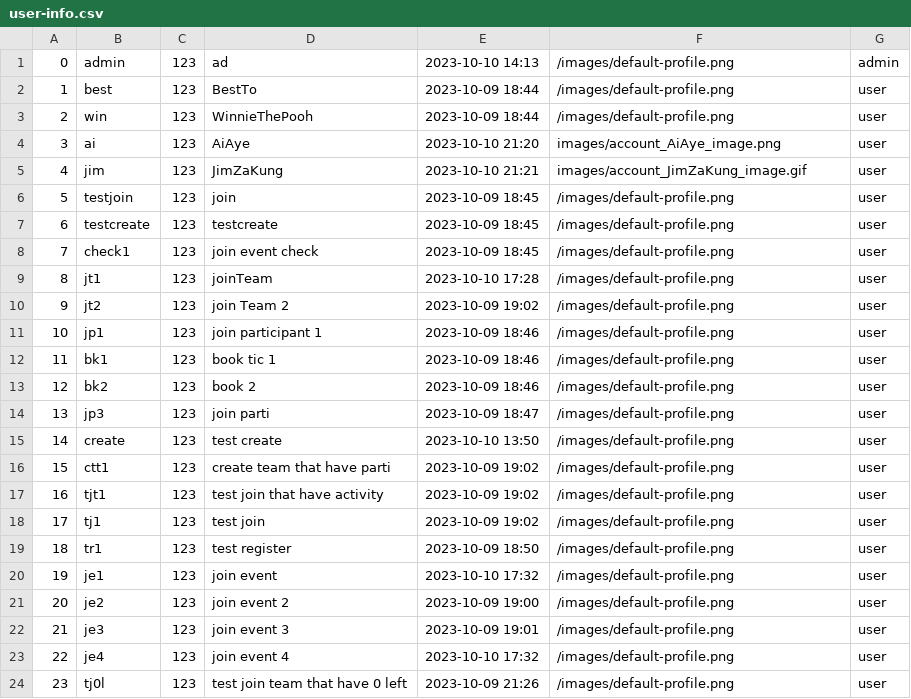
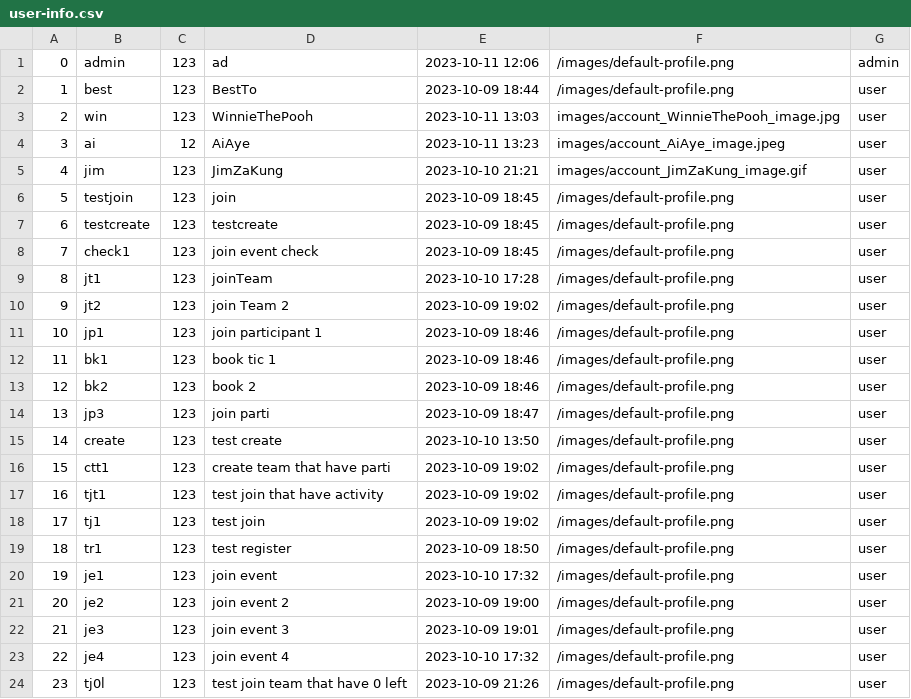
Before and after one commit to UADG/Java-Project, a CSV file: data/user-info.csv, drawn as a sheet.

Commit message:
profile pic problem fix

```diff
--- a/data/user-info.csv
+++ b/data/user-info.csv
@@ -1,5 +1,5 @@
-0,admin,123,ad,2023-10-10 14:13,/images/default-profile.png,admin
+0,admin,123,ad,2023-10-11 12:06,/images/default-profile.png,admin
 1,best,123,BestTo,2023-10-09 18:44,/images/default-profile.png,user
-2,win,123,WinnieThePooh,2023-10-09 18:44,/images/default-profile.png,user
-3,ai,123,AiAye,2023-10-10 21:20,images/account_AiAye_image.png,user
+2,win,123,WinnieThePooh,2023-10-11 13:03,images/account_WinnieThePooh_image.jpg,user
+3,ai,12,AiAye,2023-10-11 13:23,images/account_AiAye_image.jpeg,user
 4,jim,123,JimZaKung,2023-10-10 21:21,images/account_JimZaKung_image.gif,user
```
Also changed, not shown: 6 other files.
